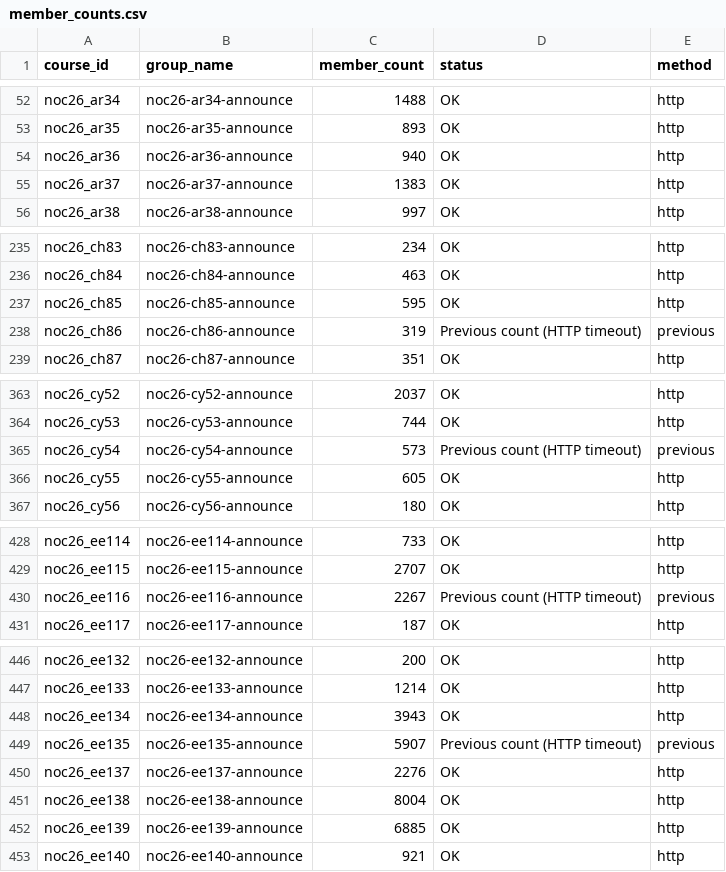
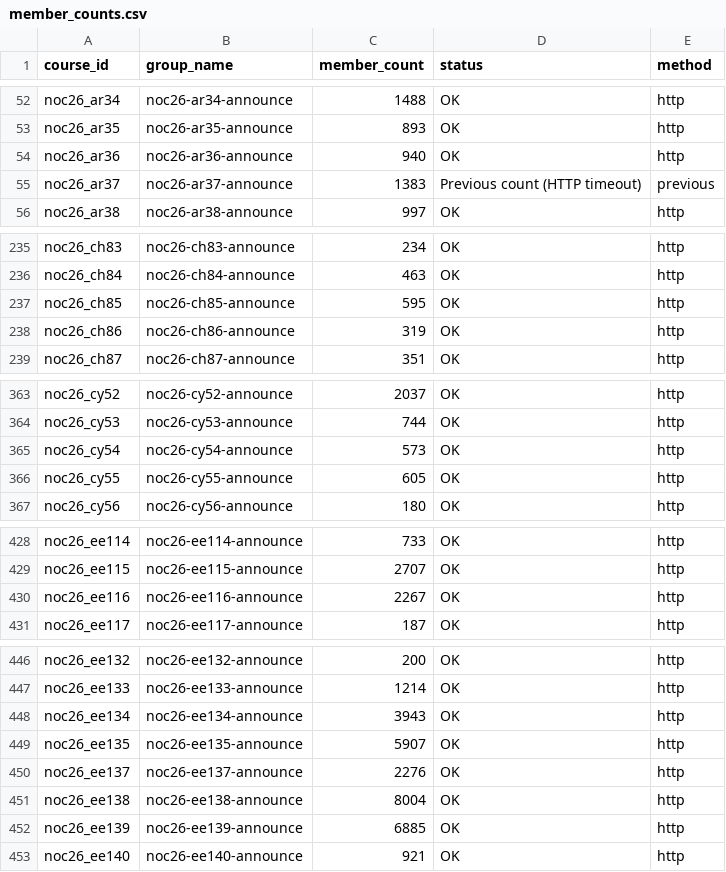
Before and after one commit to 01234santhoshprabhu/count, a CSV file: member_counts.csv, drawn as a sheet; only a part is shown, gaps mark what is left out; the diff covers the shown part only.

Commit message:
Auto refresh live dashboard data

```diff
--- a/member_counts.csv
+++ b/member_counts.csv
@@ -54,3 +54,3 @@ noc26_ar35,noc26-ar35-announce,893,OK,http
 noc26_ar36,noc26-ar36-announce,940,OK,http
-noc26_ar37,noc26-ar37-announce,1383,OK,http
+noc26_ar37,noc26-ar37-announce,1383,Previous count (HTTP timeout),previous
 noc26_ar38,noc26-ar38-announce,997,OK,http
@@ -237,3 +237,3 @@ noc26_ch84,noc26-ch84-announce,463,OK,http
 noc26_ch85,noc26-ch85-announce,595,OK,http
-noc26_ch86,noc26-ch86-announce,319,Previous count (HTTP timeout),previous
+noc26_ch86,noc26-ch86-announce,319,OK,http
 noc26_ch87,noc26-ch87-announce,351,OK,http
@@ -364,3 +364,3 @@ noc26_cy52,noc26-cy52-announce,2037,OK,http
 noc26_cy53,noc26-cy53-announce,744,OK,http
-noc26_cy54,noc26-cy54-announce,573,Previous count (HTTP timeout),previous
+noc26_cy54,noc26-cy54-announce,573,OK,http
 noc26_cy55,noc26-cy55-announce,605,OK,http
@@ -429,3 +429,3 @@ noc26_ee114,noc26-ee114-announce,733,OK,http
 noc26_ee115,noc26-ee115-announce,2707,OK,http
-noc26_ee116,noc26-ee116-announce,2267,Previous count (HTTP timeout),previous
+noc26_ee116,noc26-ee116-announce,2267,OK,http
 noc26_ee117,noc26-ee117-announce,187,OK,http
@@ -448,3 +448,3 @@ noc26_ee133,noc26-ee133-announce,1214,OK,http
 noc26_ee134,noc26-ee134-announce,3943,OK,http
-noc26_ee135,noc26-ee135-announce,5907,Previous count (HTTP timeout),previous
+noc26_ee135,noc26-ee135-announce,5907,OK,http
 noc26_ee137,noc26-ee137-announce,2276,OK,http
```
Also changed, not shown: 8 edited cells elsewhere in this file, 3 other files.
